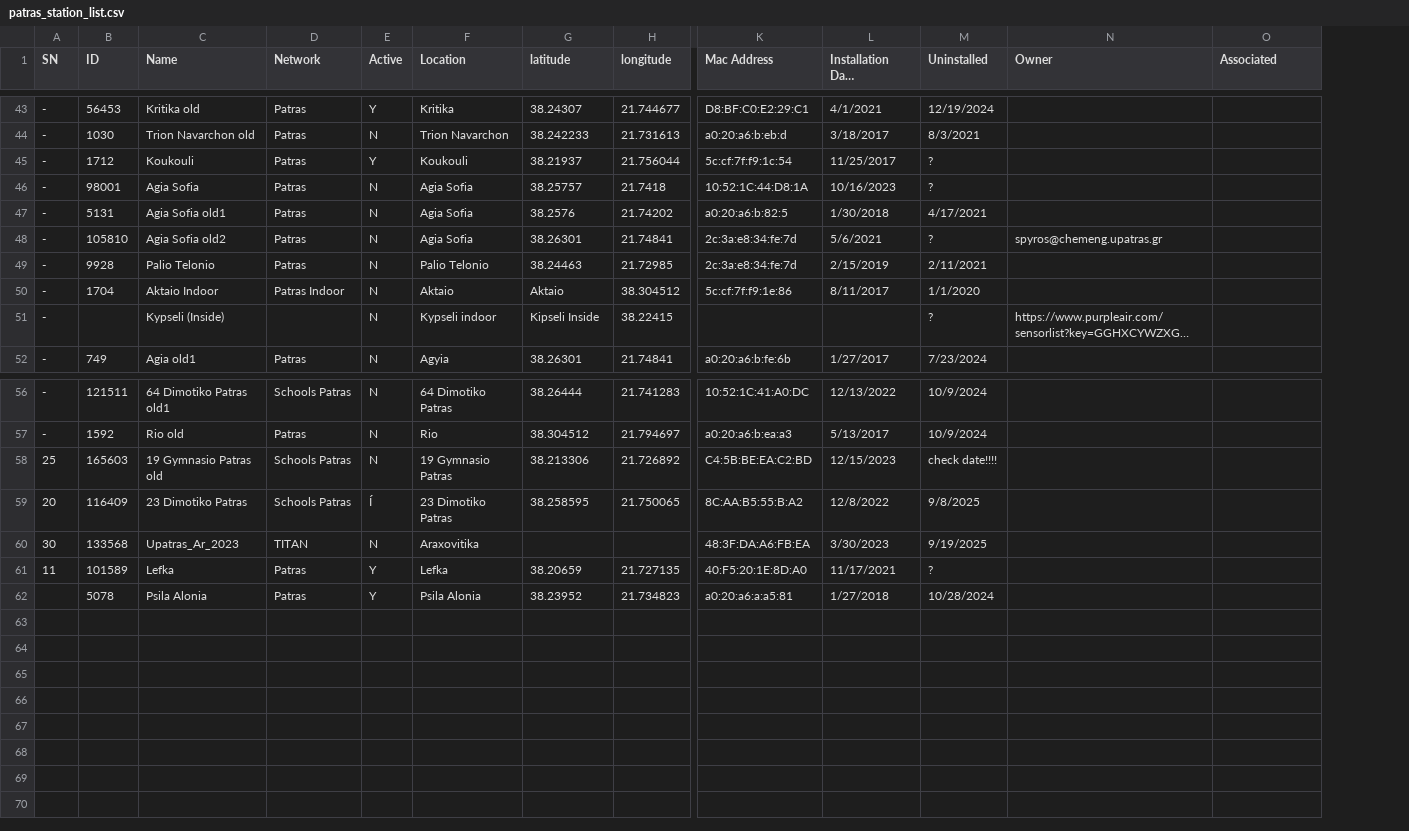
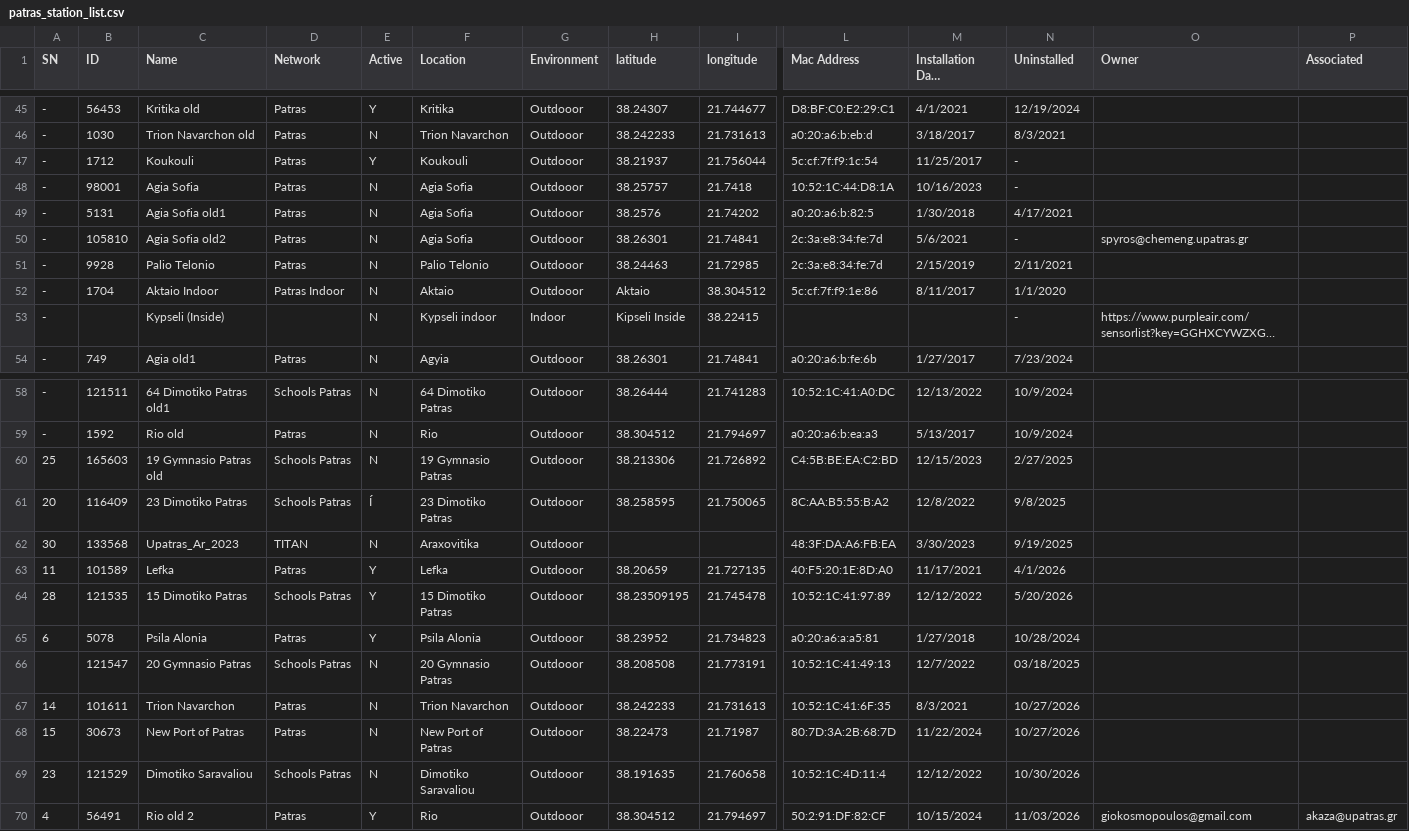
Before and after one commit to gikosmo/patras-pm-network-v2, a CSV file: data/patras_station_list.csv, drawn as a sheet; only a part is shown, gaps mark what is left out; long unchanged cells end in …; addresses are those after the commit; rows hold the shown columns only; the diff covers the shown part only; the diff names each change by its address in the sheet, - before the commit and + after, or states it on an @@ line.

```diff
--- a/data/patras_station_list.csv
+++ b/data/patras_station_list.csv
+column G (Environment), rows 45-54: Outdooor | Outdooor | Outdooor | Outdooor | Outdooor | Outdooor | Outdooor | Outdooor | Indoor | Outdooor; rows 58-63: all Outdooor; row 65: Outdooor
-N47:N48 (Uninstalled): ?
+N47:N48 (Uninstalled): -
-N50 (Uninstalled): ?
+N50 (Uninstalled): -
-N53 (Uninstalled): ?
+N53 (Uninstalled): -
-N60 (Uninstalled): check date!!!!
+N60 (Uninstalled): 2/27/2025
-N63 (Uninstalled): ?
+N63 (Uninstalled): 4/1/2026
+row 64: 28 | 121535 | 15 Dimotiko Patras | Schools Patras | Y | 15 Dimotiko Patras | Outdooor | 38.23509195 | 21.745478 | 10:52:1C:41:97:89 | 12/12/2022 | 5/20/2026
-A65 (SN): (empty)
+A65 (SN): 6
+row 66:  | 121547 | 20 Gymnasio Patras | Schools Patras | N | 20 Gymnasio Patras | Outdooor | 38.208508 | 21.773191 | 10:52:1C:41:49:13 | 12/7/2022 | 03/18/2025
+row 67: 14 | 101611 | Trion Navarchon | Patras | N | Trion Navarchon | Outdooor | 38.242233 | 21.731613 | 10:52:1C:41:6F:35 | 8/3/2021 | 10/27/2026
+row 68: 15 | 30673 | New Port of Patras | Patras | N | New Port of Patras | Outdooor | 38.22473 | 21.71987 | 80:7D:3A:2B:68:7D | 11/22/2024 | 10/27/2026
+row 69: 23 | 121529 | Dimotiko Saravaliou | Schools Patras | N | Dimotiko Saravaliou | Outdooor | 38.191635 | 21.760658 | 10:52:1C:4D:11:4 | 12/12/2022 | 10/30/2026
+row 70: 4 | 56491 | Rio old 2 | Patras | Y | Rio | Outdooor | 38.304512 | 21.794697 | 50:2:91:DF:82:CF | 10/15/2024 | 11/03/2026 | giokosmopoulos@gmail.com | akaza@upatras.gr
```
Also changed, not shown: 3 added rows, 1 removed row and 38 edited cells elsewhere in this file, 3 other files.
